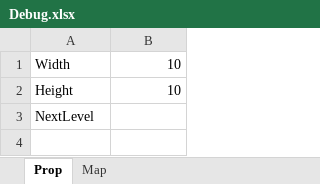
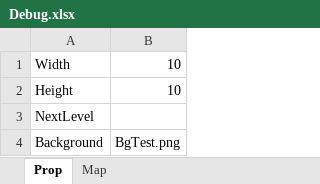
Before and after one commit to AMDYE3/Project, an Excel workbook: Assets/StreamingAssets/levels/Debug.xlsx, sheet Prop, drawn as a sheet; values as stored, in another font and other column widths than the file's, no borders; the diff names each change by its address in the sheet, - before the commit and + after, or states it on an @@ line.

Commit message:
Support Set Background

```diff
--- a/Assets/StreamingAssets/levels/Debug.xlsx (sheet Prop)
+++ b/Assets/StreamingAssets/levels/Debug.xlsx (sheet Prop)
+row 4: Background | BgTest.png
```
Also changed, not shown: 5 other files.
